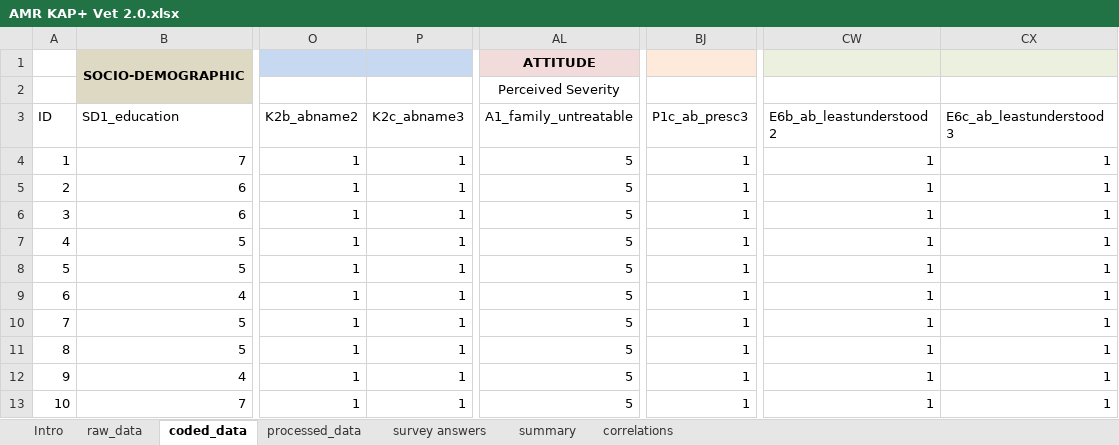
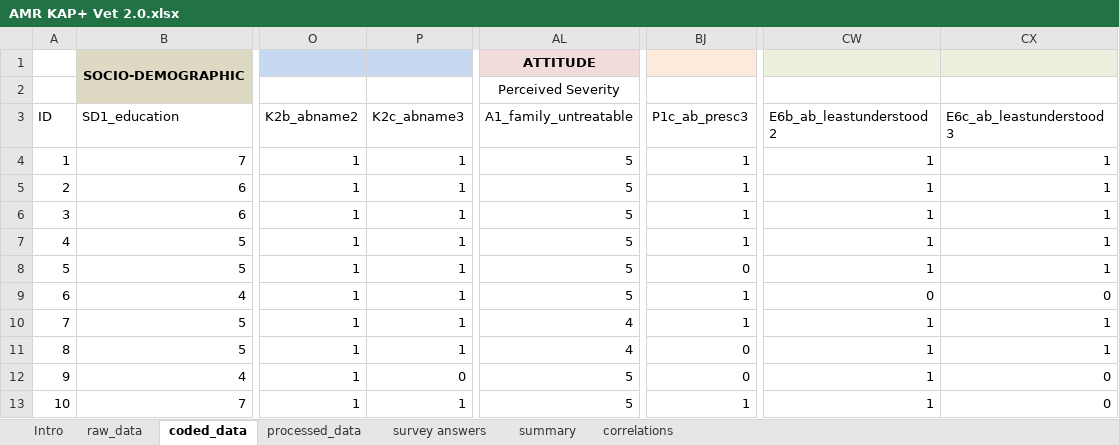
Before and after one commit to JNAVillacastin/AMU-AMR-KAP-Excel-Tool-, an Excel workbook: AMR KAP+ Vet 2.0.xlsx, sheet coded_data, drawn as a sheet; only a part is shown, gaps mark what is left out; values as stored, in another font and other column widths than the file's, no borders; the diff names each change by its address in the sheet, - before the commit and + after, or states it on an @@ line.

```diff
--- a/AMR KAP+ Vet 2.0.xlsx (sheet coded_data)
+++ b/AMR KAP+ Vet 2.0.xlsx (sheet coded_data)
-BJ8 (P1c_ab_presc3): 1
+BJ8 (P1c_ab_presc3): 0
-CW9 (E6b_ab_leastunderstood2): 1
+CW9 (E6b_ab_leastunderstood2): 0
-CX9 (E6c_ab_leastunderstood3): 1
+CX9 (E6c_ab_leastunderstood3): 0
-AL10:AL11 (A1_family_untreatable): 5
+AL10:AL11 (A1_family_untreatable): 4
-BJ11:BJ12 (P1c_ab_presc3): 1
+BJ11:BJ12 (P1c_ab_presc3): 0
-P12 (K2c_abname3): 1
+P12 (K2c_abname3): 0
-CX12:CX13 (E6c_ab_leastunderstood3): 1
+CX12:CX13 (E6c_ab_leastunderstood3): 0
```
Also changed, not shown: sheet correlations, sheet survey answers, sheet summary, sheet processed_data, sheet raw_data, formulas that keep their value, AMR KAP+ Farmer 2.0.xlsx, AMR KAP+ Vendor 2.0.xlsx.
